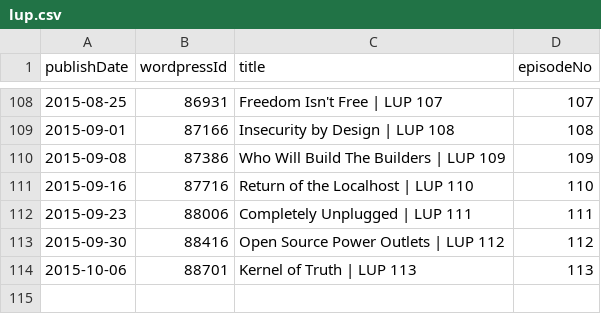
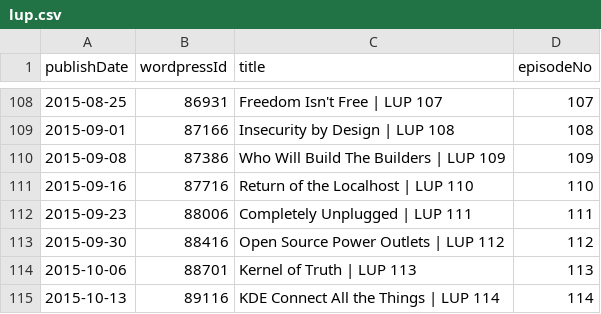
Before and after one commit to Cj-Malone/jb_data, a CSV file: shows/lup.csv, drawn as a sheet; only a part is shown, gaps mark what is left out; the diff names each change by its address in the sheet, - before the commit and + after, or states it on an @@ line.

Commit message:
lup114

```diff
--- a/shows/lup.csv
+++ b/shows/lup.csv
+row 115: 2015-10-13 | 89116 | KDE Connect All the Things | LUP 114 | 114
```
